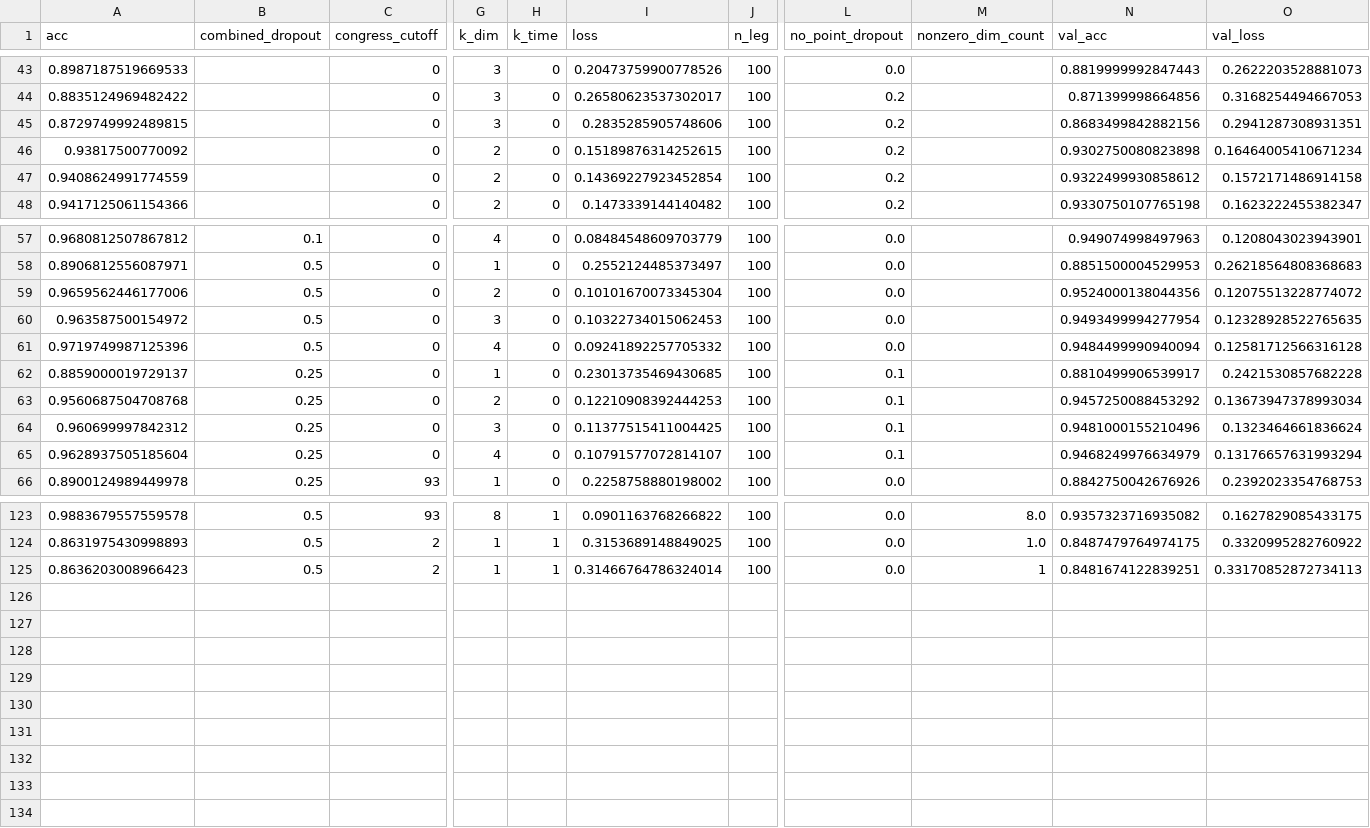
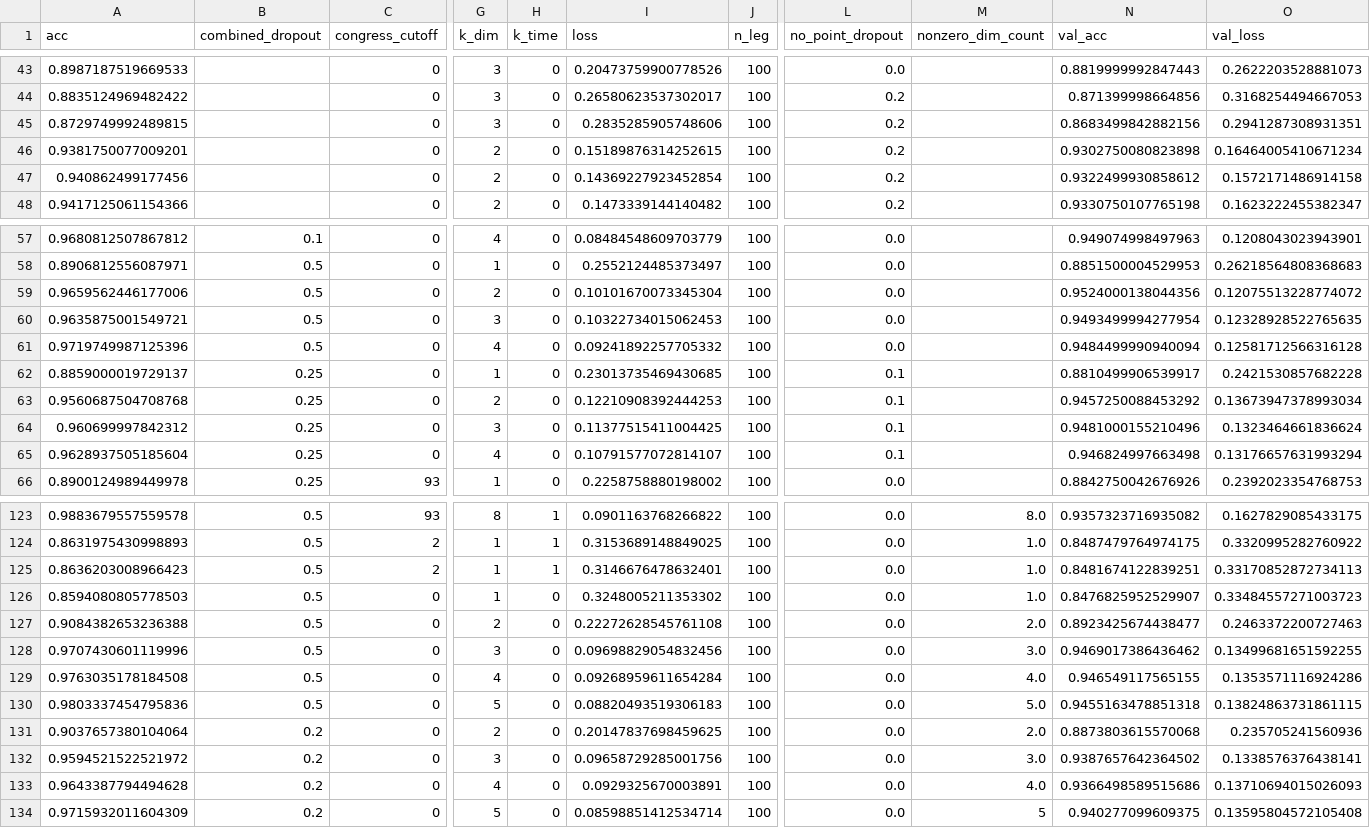
Before and after one commit to dargyle/legislator-arithmetic, a CSV file: experimental_log/test_model_metrics.csv, drawn as a sheet; only a part is shown, gaps mark what is left out; rows hold the shown columns only; the diff covers the shown part only; the diff names each change by its address in the sheet, - before the commit and + after, or states it on an @@ line.

Commit message:
Major update - Model fixes for NNNominate and NNitemresponse TF models - Separate and clean data processing files - Add and EU example - Draft updates

```diff
--- a/experimental_log/test_model_metrics.csv
+++ b/experimental_log/test_model_metrics.csv
-A46 (acc): 0.93817500770092
+A46 (acc): 0.9381750077009201
-A47 (acc): 0.9408624991774559
+A47 (acc): 0.940862499177456
-A60 (acc): 0.963587500154972
+A60 (acc): 0.9635875001549721
-N65 (val_acc): 0.9468249976634979
+N65 (val_acc): 0.946824997663498
-I125 (loss): 0.31466764786324014
+I125 (loss): 0.3146676478632401
-M125 (nonzero_dim_count): 1
+M125 (nonzero_dim_count): 1.0
+row 126: 0.8594080805778503 | 0.5 | 0 | 1 | 0 | 0.3248005211353302 | 100 | 0.0 | 1.0 | 0.8476825952529907 | 0.33484557271003723
+row 127: 0.9084382653236388 | 0.5 | 0 | 2 | 0 | 0.22272628545761108 | 100 | 0.0 | 2.0 | 0.8923425674438477 | 0.2463372200727463
+row 128: 0.9707430601119996 | 0.5 | 0 | 3 | 0 | 0.09698829054832456 | 100 | 0.0 | 3.0 | 0.9469017386436462 | 0.13499681651592255
+row 129: 0.9763035178184508 | 0.5 | 0 | 4 | 0 | 0.09268959611654284 | 100 | 0.0 | 4.0 | 0.946549117565155 | 0.1353571116924286
+row 130: 0.9803337454795836 | 0.5 | 0 | 5 | 0 | 0.08820493519306183 | 100 | 0.0 | 5.0 | 0.9455163478851318 | 0.13824863731861115
+row 131: 0.9037657380104064 | 0.2 | 0 | 2 | 0 | 0.20147837698459625 | 100 | 0.0 | 2.0 | 0.8873803615570068 | 0.235705241560936
+row 132: 0.9594521522521972 | 0.2 | 0 | 3 | 0 | 0.09658729285001756 | 100 | 0.0 | 3.0 | 0.9387657642364502 | 0.1338576376438141
+row 133: 0.9643387794494628 | 0.2 | 0 | 4 | 0 | 0.0929325670003891 | 100 | 0.0 | 4.0 | 0.9366498589515686 | 0.13710694015026093
+row 134: 0.9715932011604309 | 0.2 | 0 | 5 | 0 | 0.08598851412534714 | 100 | 0.0 | 5 | 0.940277099609375 | 0.13595804572105408
```
Also changed, not shown: 3 edited cells elsewhere in this file, 19 other files.
